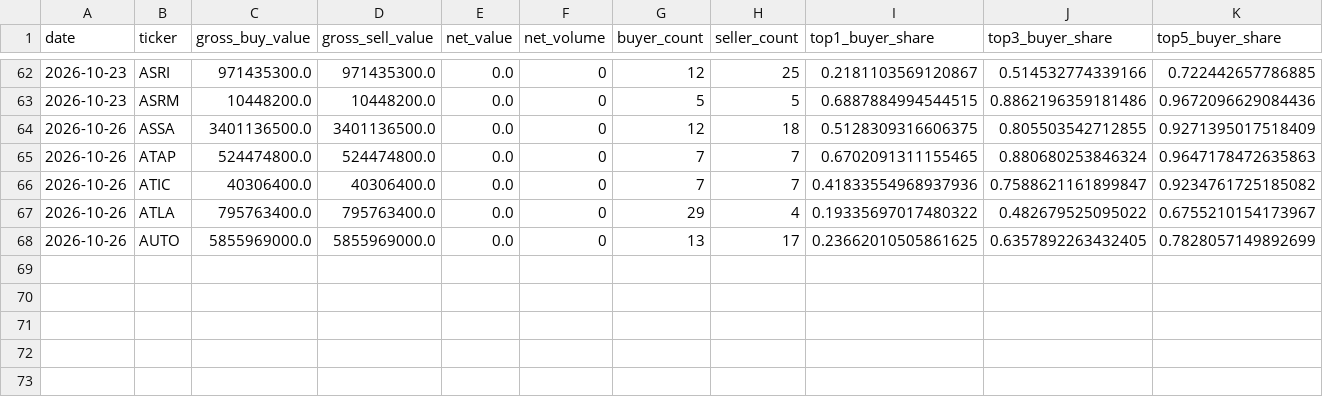
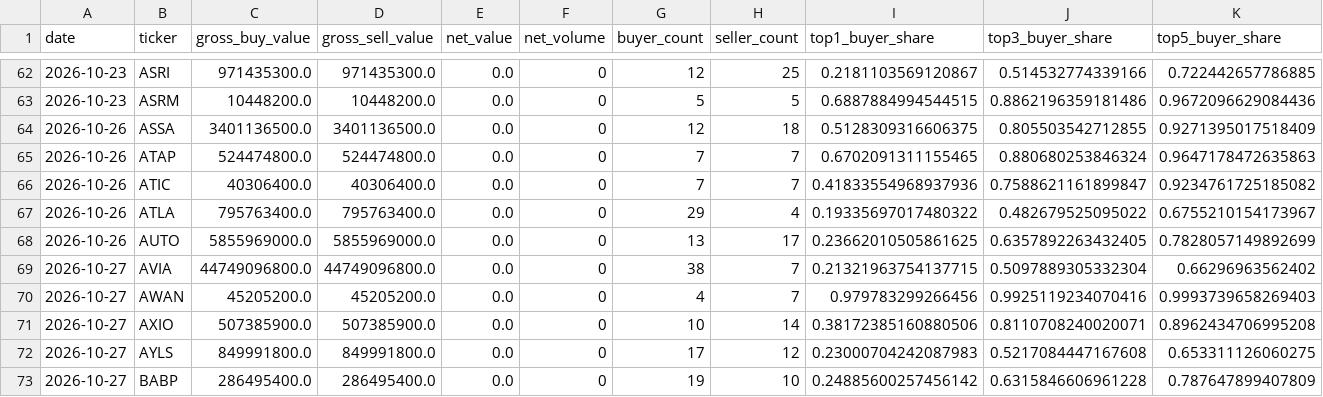
Before and after one commit to byusetianto-netizen/bayu-idx-trading-engine, a CSV file: data/broker/broker_flow_features.csv, drawn as a sheet; only a part is shown, gaps mark what is left out; rows hold the shown columns only; the diff names each change by its address in the sheet, - before the commit and + after, or states it on an @@ line.

```diff
--- a/data/broker/broker_flow_features.csv
+++ b/data/broker/broker_flow_features.csv
+row 69: 2026-10-27 | AVIA | 44749096800.0 | 44749096800.0 | 0.0 | 0 | 38 | 7 | 0.21321963754137715 | 0.5097889305332304 | 0.66296963562402
+row 70: 2026-10-27 | AWAN | 45205200.0 | 45205200.0 | 0.0 | 0 | 4 | 7 | 0.979783299266456 | 0.9925119234070416 | 0.9993739658269403
+row 71: 2026-10-27 | AXIO | 507385900.0 | 507385900.0 | 0.0 | 0 | 10 | 14 | 0.38172385160880506 | 0.8110708240020071 | 0.8962434706995208
+row 72: 2026-10-27 | AYLS | 849991800.0 | 849991800.0 | 0.0 | 0 | 17 | 12 | 0.23000704242087983 | 0.5217084447167608 | 0.653311126060275
+row 73: 2026-10-27 | BABP | 286495400.0 | 286495400.0 | 0.0 | 0 | 19 | 10 | 0.24885600257456142 | 0.6315846606961228 | 0.787647899407809
```
Also changed, not shown: data/broker/v20_validation_report.csv, 4 other files.
